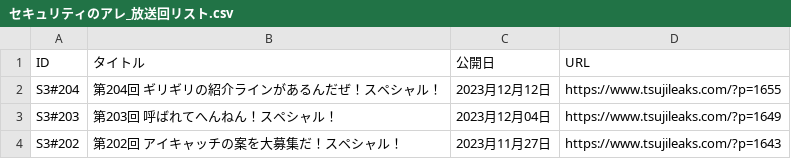
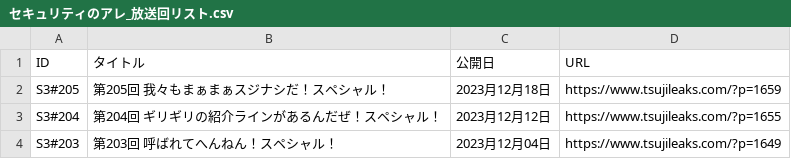
Before and after one commit to BerandaMegane/Security-no-ARE-words, a CSV file: docs/_downloads/ecd75f82bc707c730f006c30be00d885/セキュリティのアレ_放送回リスト.csv, drawn as a sheet; only a part is shown; the shorter side is filled out with more unchanged rows; the diff names each change by its address in the sheet, - before the commit and + after, or states it on an @@ line.

```diff
--- a/docs/_downloads/ecd75f82bc707c730f006c30be00d885/セキュリティのアレ_放送回リスト.csv
+++ b/docs/_downloads/ecd75f82bc707c730f006c30be00d885/セキュリティのアレ_放送回リスト.csv
+row 2: S3#205 | 第205回 我々もまぁまぁスジナシだ！スペシャル！ | 2023月12月18日 | https://www.tsujileaks.com/?p=1659
```
Also changed, not shown: docs/_static/セキュリティのアレ_放送回リスト.csv, source/_static/セキュリティのアレ_放送回リスト.csv, 34 other files.
